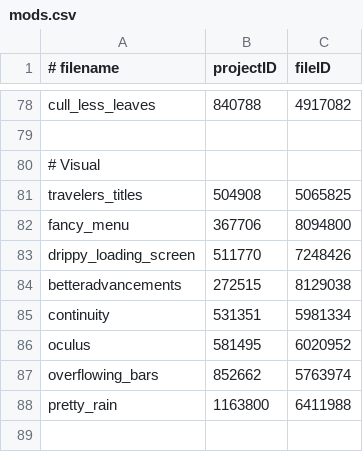
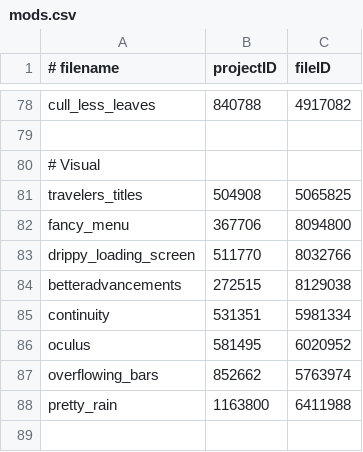
Before and after one commit to abyssal-descent/abyssal-descent, a CSV file: mods.csv, drawn as a sheet; only a part is shown, gaps mark what is left out.

Commit message:
chore: update drippy loading screen

```diff
--- a/mods.csv
+++ b/mods.csv
@@ -82,3 +82,3 @@ travelers_titles,504908,5065825
 fancy_menu,367706,8094800
-drippy_loading_screen,511770,7248426
+drippy_loading_screen,511770,8032766
 betteradvancements,272515,8129038
```
